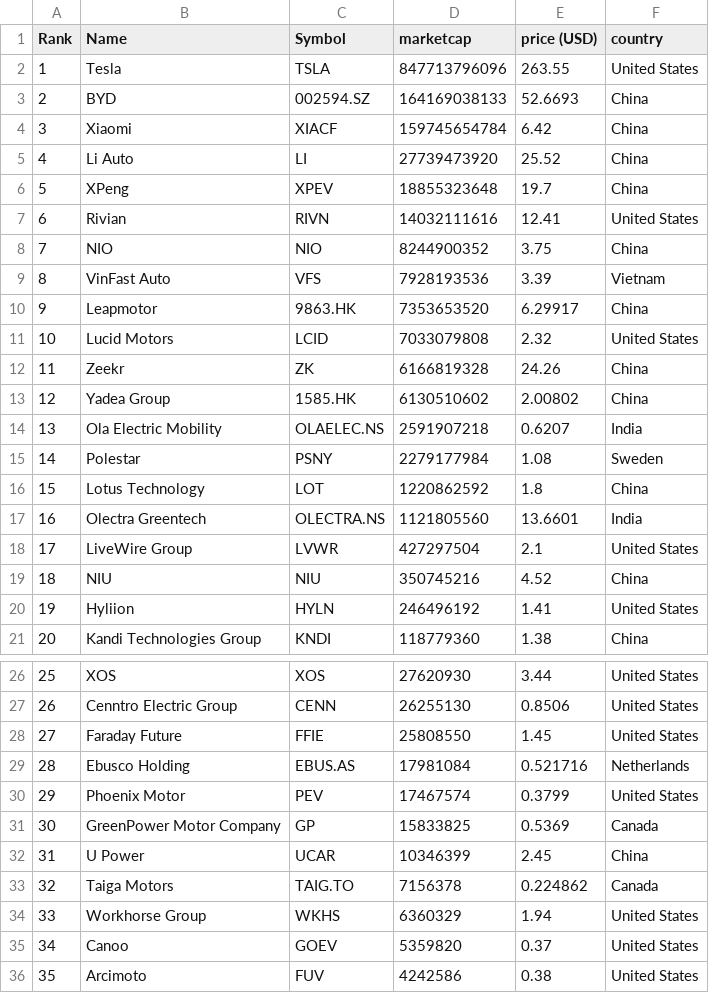
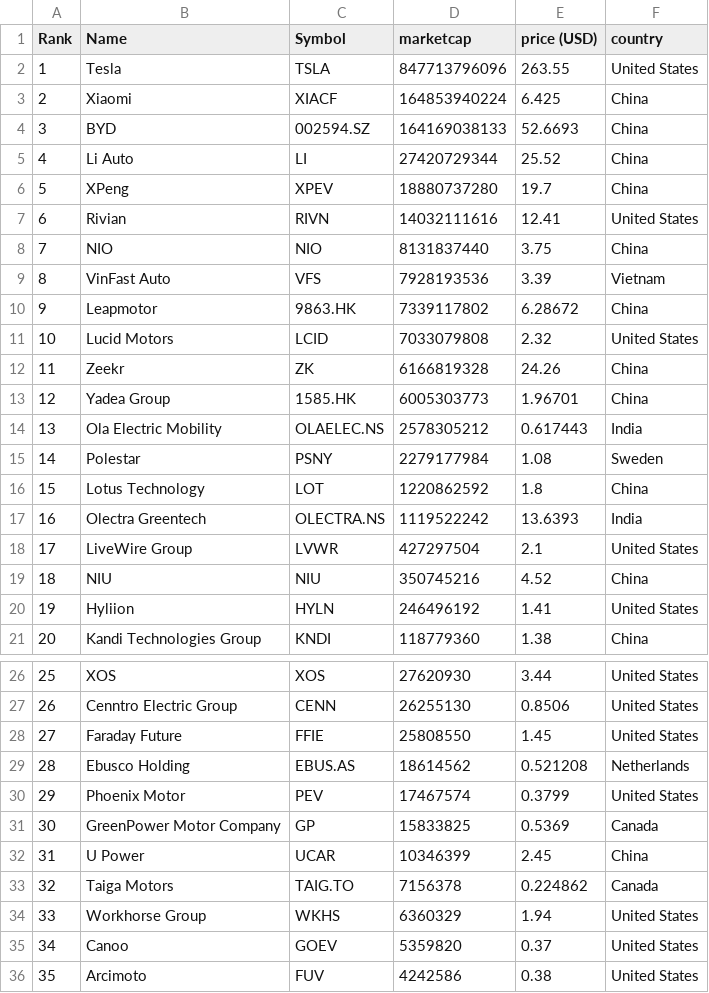
Before and after one commit to sosalemorvan/merida-june-6-2024_artfisica, a CSV file: companies-all.csv, drawn as a sheet; only a part is shown, gaps mark what is left out.

```diff
--- a/companies-all.csv
+++ b/companies-all.csv
@@ -2,17 +2,17 @@
 "1","Tesla","TSLA","847713796096","263.55","United States"
-"2","BYD","002594.SZ","164169038133","52.6693","China"
-"3","Xiaomi","XIACF","159745654784","6.42","China"
-"4","Li Auto","LI","27739473920","25.52","China"
-"5","XPeng","XPEV","18855323648","19.7","China"
+"2","Xiaomi","XIACF","164853940224","6.425","China"
+"3","BYD","002594.SZ","164169038133","52.6693","China"
+"4","Li Auto","LI","27420729344","25.52","China"
+"5","XPeng","XPEV","18880737280","19.7","China"
 "6","Rivian","RIVN","14032111616","12.41","United States"
-"7","NIO","NIO","8244900352","3.75","China"
+"7","NIO","NIO","8131837440","3.75","China"
 "8","VinFast Auto","VFS","7928193536","3.39","Vietnam"
-"9","Leapmotor","9863.HK","7353653520","6.29917","China"
+"9","Leapmotor","9863.HK","7339117802","6.28672","China"
 "10","Lucid Motors","LCID","7033079808","2.32","United States"
 "11","Zeekr","ZK","6166819328","24.26","China"
-"12","Yadea Group","1585.HK","6130510602","2.00802","China"
-"13","Ola Electric Mobility","OLAELEC.NS","2591907218","0.6207","India"
+"12","Yadea Group","1585.HK","6005303773","1.96701","China"
+"13","Ola Electric Mobility","OLAELEC.NS","2578305212","0.617443","India"
 "14","Polestar","PSNY","2279177984","1.08","Sweden"
 "15","Lotus Technology","LOT","1220862592","1.8","China"
-"16","Olectra Greentech","OLECTRA.NS","1121805560","13.6601","India"
+"16","Olectra Greentech","OLECTRA.NS","1119522242","13.6393","India"
 "17","LiveWire Group","LVWR","427297504","2.1","United States"
@@ -28,3 +28,3 @@
 "27","Faraday Future","FFIE","25808550","1.45","United States"
-"28","Ebusco Holding","EBUS.AS","17981084","0.521716","Netherlands"
+"28","Ebusco Holding","EBUS.AS","18614562","0.521208","Netherlands"
 "29","Phoenix Motor","PEV","17467574","0.3799","United States"
```
Also changed, not shown: companies-china.csv.
